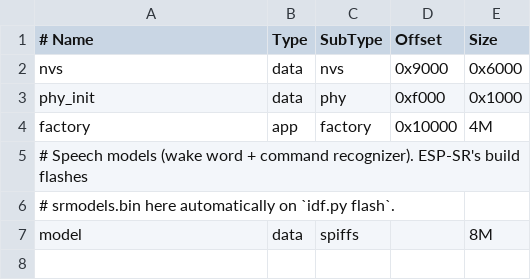
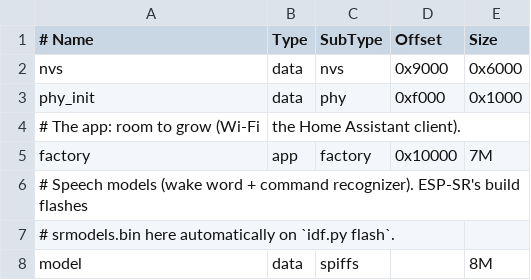
Before and after one commit to ecstoneusps/Claude-gadget, a CSV file: partitions.csv, drawn as a sheet.

```diff
--- a/partitions.csv
+++ b/partitions.csv
@@ -3,3 +3,4 @@ nvs,      data, nvs,     0x9000,   0x6000
 phy_init, data, phy,     0xf000,   0x1000
-factory,  app,  factory, 0x10000,  4M
+# The app: room to grow (Wi-Fi, the Home Assistant client).
+factory,  app,  factory, 0x10000,  7M
 # Speech models (wake word + command recognizer). ESP-SR's build flashes
```
Also changed, not shown: 28 other files.
